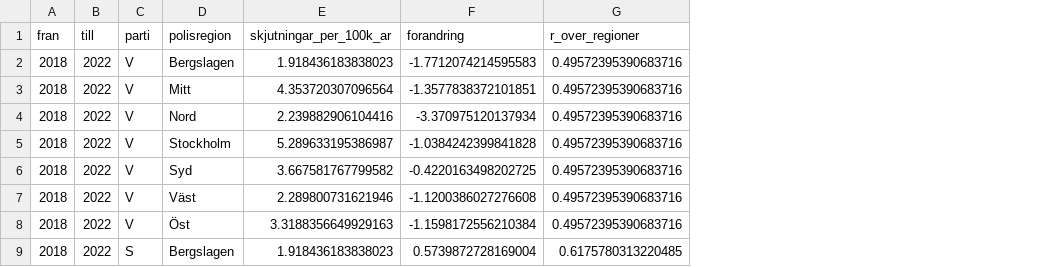
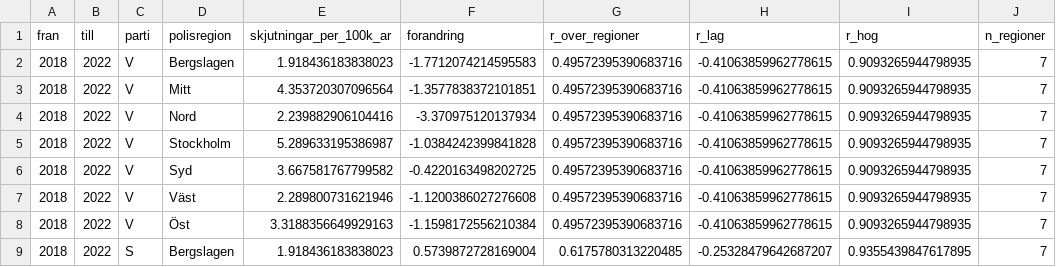
Before and after one commit to claesludvig/projekt, a CSV file: valjare/data/csv/test_skjutningar.csv, drawn as a sheet; only a part is shown; the diff names each change by its address in the sheet, - before the commit and + after, or states it on an @@ line.

```diff
--- a/valjare/data/csv/test_skjutningar.csv
+++ b/valjare/data/csv/test_skjutningar.csv
+column H (r_lag), rows 2-9: -0.41063859962778615 | -0.41063859962778615 | -0.41063859962778615 | -0.41063859962778615 | -0.41063859962778615 | -0.41063859962778615 | -0.41063859962778615 | -0.25328479642687207
+column I (r_hog), rows 2-9: 0.9093265944798935 | 0.9093265944798935 | 0.9093265944798935 | 0.9093265944798935 | 0.9093265944798935 | 0.9093265944798935 | 0.9093265944798935 | 0.9355439847617895
+column J (n_regioner), rows 2-9: all 7
```
Also changed, not shown: valjare/data/csv/test_bilar.csv, valjare/data/csv/valdistrikt_samband.csv, 31 other files.
